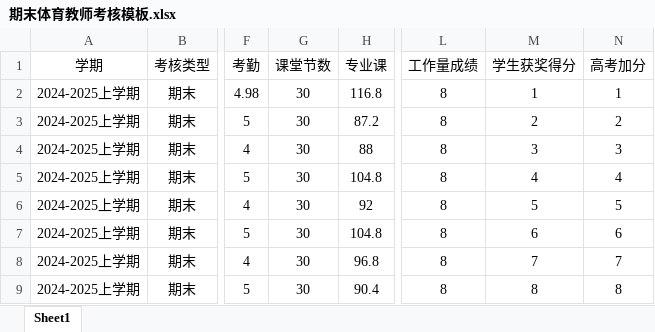
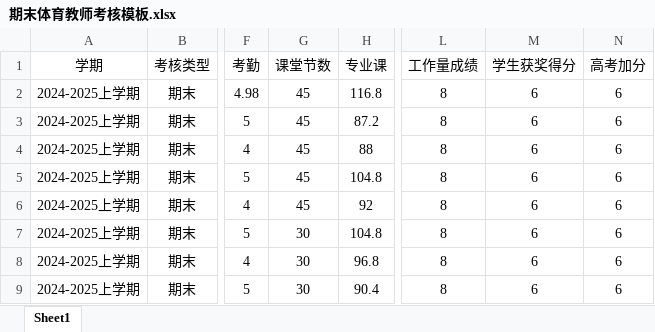
Before and after one commit to bywdf/teacher_system, an Excel workbook: 批量导入模板/期末体育教师考核模板.xlsx, sheet Sheet1, drawn as a sheet; only a part is shown, gaps mark what is left out; values as stored, in another font and other column widths than the file's, no borders; the diff names each change by its address in the sheet, - before the commit and + after, or states it on an @@ line.

```diff
--- a/批量导入模板/期末体育教师考核模板.xlsx (sheet Sheet1)
+++ b/批量导入模板/期末体育教师考核模板.xlsx (sheet Sheet1)
-G2:G6 (课堂节数): 30
+G2:G6 (课堂节数): 45
-M2 (学生获奖得分): 1
+M2 (学生获奖得分): 6
-N2 (高考加分): 1
+N2 (高考加分): 6
-M3 (学生获奖得分): 2
+M3 (学生获奖得分): 6
-N3 (高考加分): 2
+N3 (高考加分): 6
-M4 (学生获奖得分): 3
+M4 (学生获奖得分): 6
-N4 (高考加分): 3
+N4 (高考加分): 6
-M5 (学生获奖得分): 4
+M5 (学生获奖得分): 6
-N5 (高考加分): 4
+N5 (高考加分): 6
-M6 (学生获奖得分): 5
+M6 (学生获奖得分): 6
-N6 (高考加分): 5
+N6 (高考加分): 6
-M8 (学生获奖得分): 7
+M8 (学生获奖得分): 6
-N8 (高考加分): 7
+N8 (高考加分): 6
-M9 (学生获奖得分): 8
+M9 (学生获奖得分): 6
-N9 (高考加分): 8
+N9 (高考加分): 6
```
Also changed, not shown: 批量导入模板/期中体育教师考核模板.xlsx, 11 other files.
